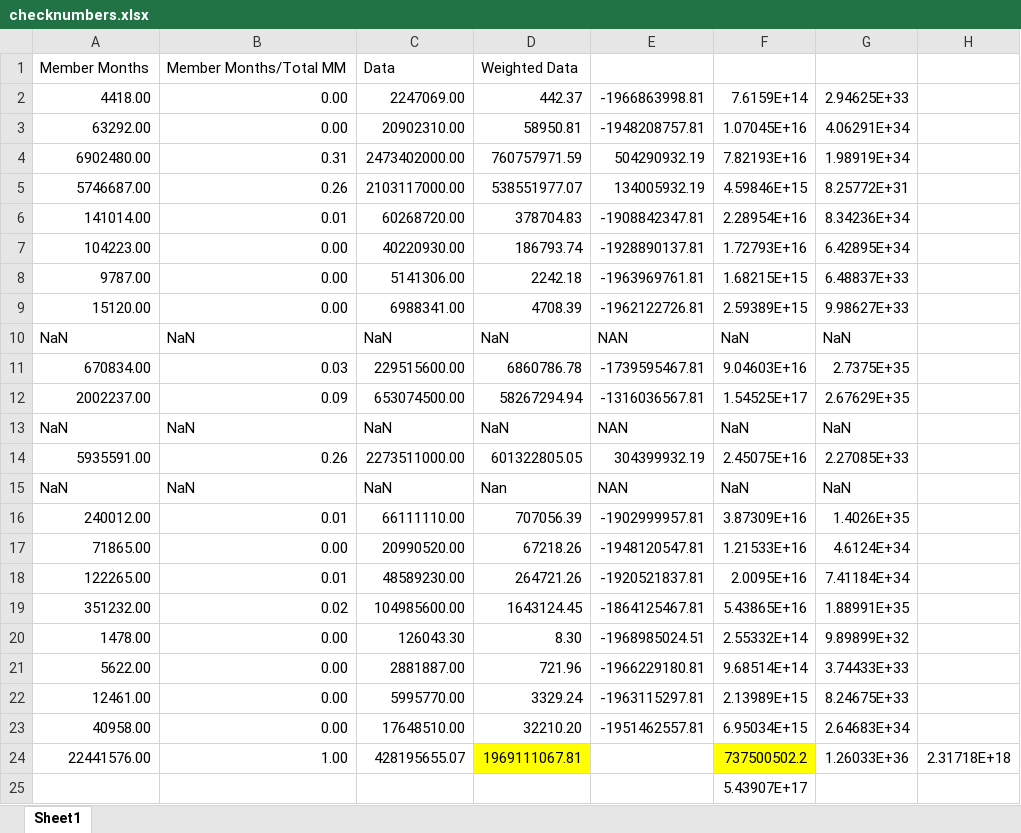
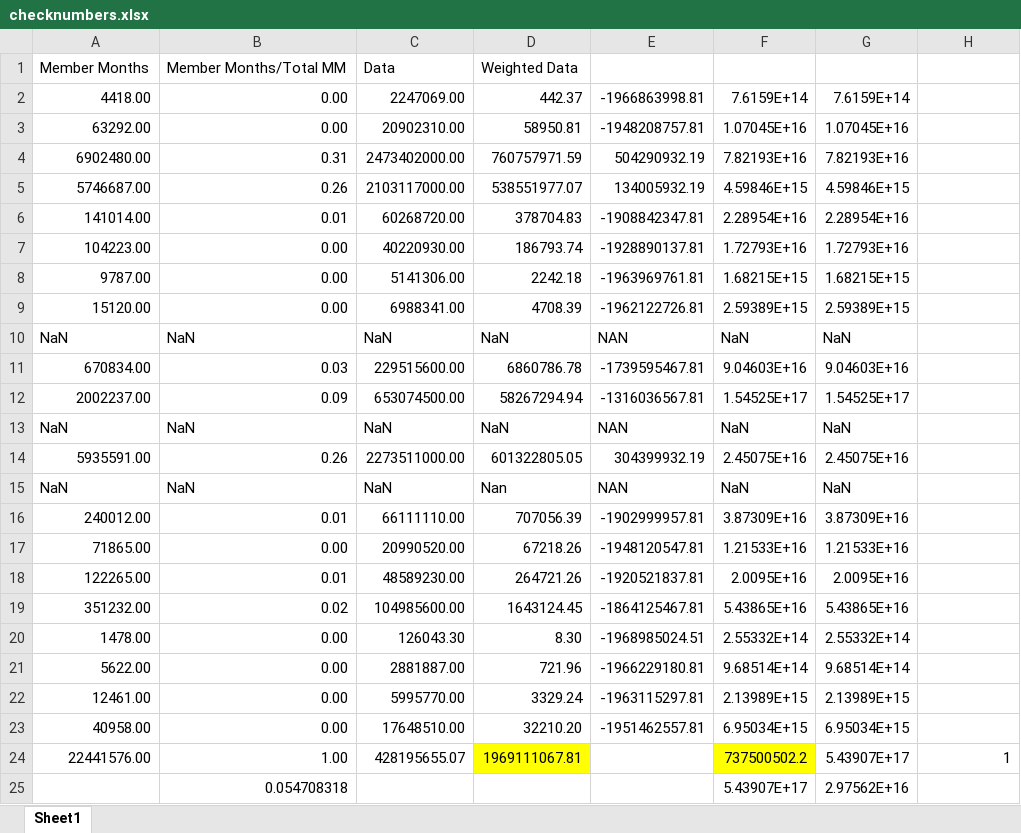
Before and after one commit to Aquaroyal72/risk-adjustment-model-2, an Excel workbook: Week3/checknumbers.xlsx, sheet Sheet1, drawn as a sheet; values as stored, in another font and other column widths than the file's, no borders; removed rows and columns are numbered as before the commit, all else as after; the diff names each change by its address in the sheet, - before the commit and + after, or states it on an @@ line.

Commit message:
week 3 working

```diff
--- a/Week3/checknumbers.xlsx (sheet Sheet1)
+++ b/Week3/checknumbers.xlsx (sheet Sheet1)
-G2: 2.94625E+33
+G2: 7.6159E+14
-G3: 4.06291E+34
+G3: 1.07045E+16
-G4: 1.98919E+34
+G4: 7.82193E+16
-G5: 8.25772E+31
+G5: 4.59846E+15
-G6: 8.34236E+34
+G6: 2.28954E+16
-G7: 6.42895E+34
+G7: 1.72793E+16
-G8: 6.48837E+33
+G8: 1.68215E+15
-G9: 9.98627E+33
+G9: 2.59389E+15
-G11: 2.7375E+35
+G11: 9.04603E+16
-G12: 2.67629E+35
+G12: 1.54525E+17
-G14: 2.27085E+33
+G14: 2.45075E+16
-G16: 1.4026E+35
+G16: 3.87309E+16
-G17: 4.6124E+34
+G17: 1.21533E+16
-G18: 7.41184E+34
+G18: 2.0095E+16
-G19: 1.88991E+35
+G19: 5.43865E+16
-G20: 9.89899E+32
+G20: 2.55332E+14
-G21: 3.74433E+33
+G21: 9.68514E+14
-G22: 8.24675E+33
+G22: 2.13989E+15
-G23: 2.64683E+34
+G23: 6.95034E+15
-G24: 1.26033E+36
+G24: 5.43907E+17
-H24: 2.31718E+18
+H24: 1
-row 25:  |  |  |  |  | 5.43907E+17
+row 25:  | 0.054708318 |  |  |  | 5.43907E+17 | 2.97562E+16
```
Also changed, not shown: 2 other files.
